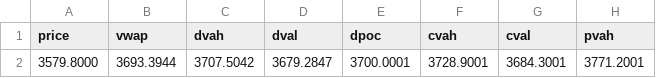
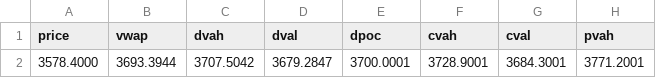
Before and after one commit to AleCuba90/qban-snap, a CSV file: levels_GC_RTH.csv, drawn as a sheet; only a part is shown; the diff names each change by its address in the sheet, - before the commit and + after, or states it on an @@ line.

```diff
--- a/levels_GC_RTH.csv
+++ b/levels_GC_RTH.csv
-A2 (price): 3579.8000
+A2 (price): 3578.4000
```
Also changed, not shown: levels_GC_D.csv, levels_GC_FS.csv, 16 other files.
